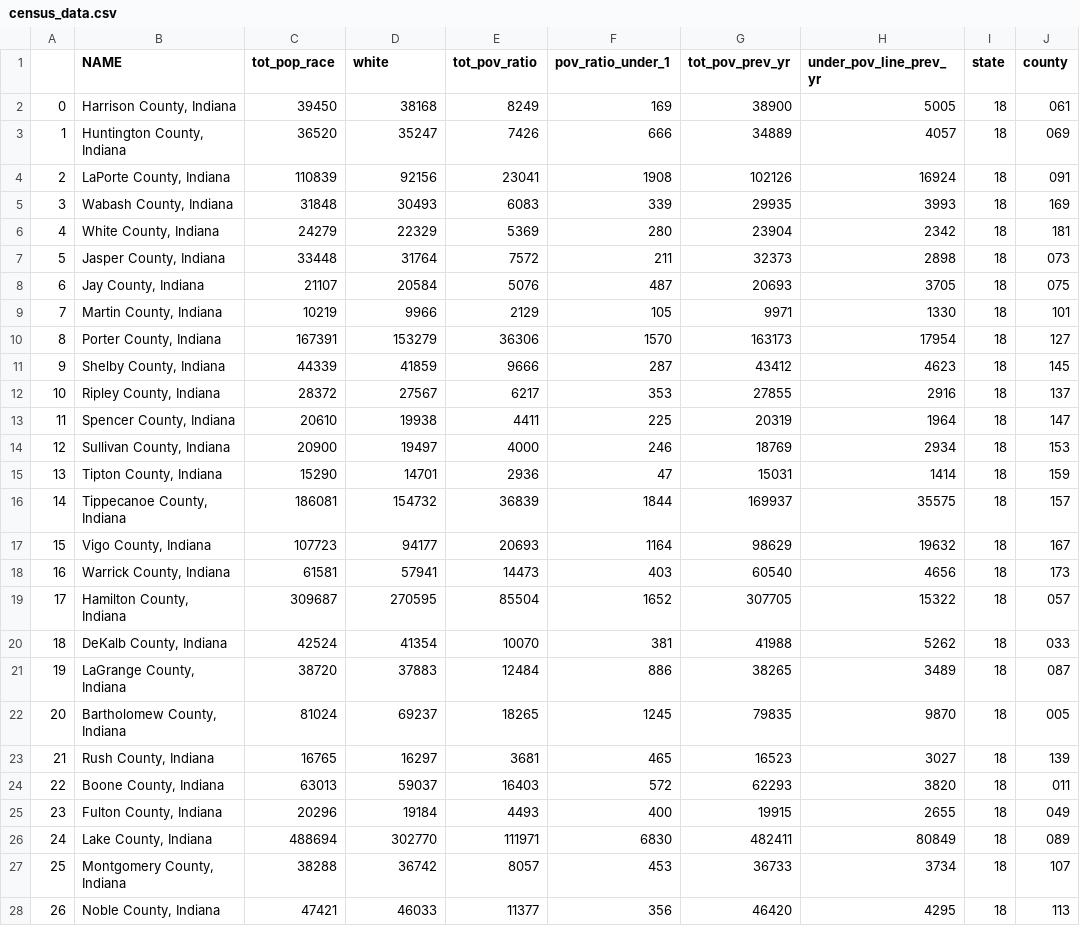
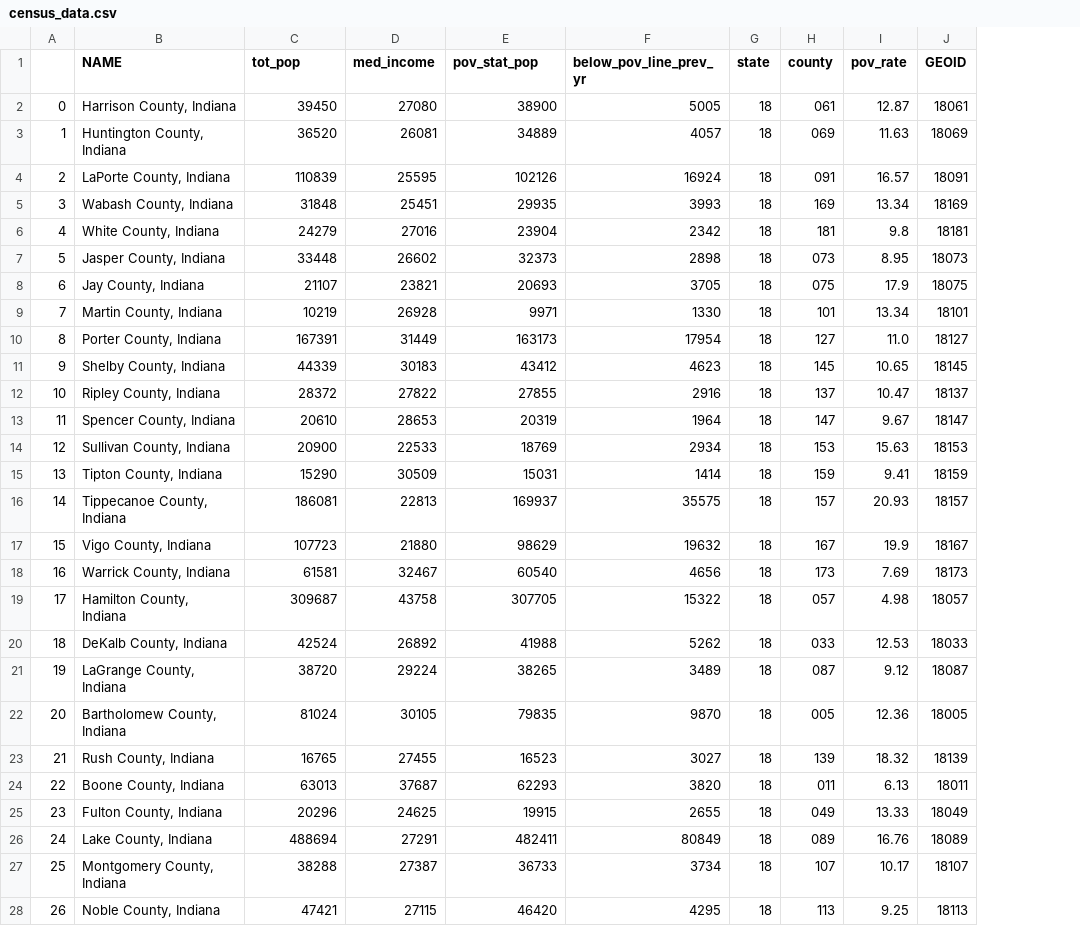
Before and after one commit to ElizabethSyrU/Lead_pipes_indiana, a CSV file: Analysis/census_data.csv, drawn as a sheet; only a part is shown; removed rows and columns are numbered as before the commit, all else as after; the diff covers the shown part only; the diff names each change by its address in the sheet, - before the commit and + after, or states it on an @@ line.

```diff
--- a/Analysis/census_data.csv
+++ b/Analysis/census_data.csv
-column E (tot_pov_ratio), rows 2-28: 8249 | 7426 | 23041 | 6083 | 5369 | 7572 | 5076 | 2129 | 36306 | 9666 | 6217 | 4411 | 4000 | 2936 | 36839 | 20693 | 14473 | 85504 | 10070 | 12484 | 18265 | 3681 | 16403 | 4493 | 111971 | 8057 | 11377
-column F (pov_ratio_under_1), rows 2-28: 169 | 666 | 1908 | 339 | 280 | 211 | 487 | 105 | 1570 | 287 | 353 | 225 | 246 | 47 | 1844 | 1164 | 403 | 1652 | 381 | 886 | 1245 | 465 | 572 | 400 | 6830 | 453 | 356
+column I (pov_rate), rows 2-28: 12.87 | 11.63 | 16.57 | 13.34 | 9.8 | 8.95 | 17.9 | 13.34 | 11.0 | 10.65 | 10.47 | 9.67 | 15.63 | 9.41 | 20.93 | 19.9 | 7.69 | 4.98 | 12.53 | 9.12 | 12.36 | 18.32 | 6.13 | 13.33 | 16.76 | 10.17 | 9.25
+column J (GEOID), rows 2-28: 18061 | 18069 | 18091 | 18169 | 18181 | 18073 | 18075 | 18101 | 18127 | 18145 | 18137 | 18147 | 18153 | 18159 | 18157 | 18167 | 18173 | 18057 | 18033 | 18087 | 18005 | 18139 | 18011 | 18049 | 18089 | 18107 | 18113
-C1: tot_pop_race
+C1: tot_pop
-D1: white
+D1: med_income
-E1: tot_pov_prev_yr
+E1: pov_stat_pop
-F1: under_pov_line_prev_yr
+F1: below_pov_line_prev_yr
-D2 (med_income): 38168
+D2 (med_income): 27080
-D3 (med_income): 35247
+D3 (med_income): 26081
-D4 (med_income): 92156
+D4 (med_income): 25595
-D5 (med_income): 30493
+D5 (med_income): 25451
-D6 (med_income): 22329
+D6 (med_income): 27016
-D7 (med_income): 31764
+D7 (med_income): 26602
-D8 (med_income): 20584
+D8 (med_income): 23821
-D9 (med_income): 9966
+D9 (med_income): 26928
-D10 (med_income): 153279
+D10 (med_income): 31449
-D11 (med_income): 41859
+D11 (med_income): 30183
-D12 (med_income): 27567
+D12 (med_income): 27822
-D13 (med_income): 19938
+D13 (med_income): 28653
-D14 (med_income): 19497
+D14 (med_income): 22533
-D15 (med_income): 14701
+D15 (med_income): 30509
-D16 (med_income): 154732
+D16 (med_income): 22813
-D17 (med_income): 94177
+D17 (med_income): 21880
-D18 (med_income): 57941
+D18 (med_income): 32467
-D19 (med_income): 270595
+D19 (med_income): 43758
-D20 (med_income): 41354
+D20 (med_income): 26892
-D21 (med_income): 37883
+D21 (med_income): 29224
-D22 (med_income): 69237
+D22 (med_income): 30105
-D23 (med_income): 16297
+D23 (med_income): 27455
-D24 (med_income): 59037
+D24 (med_income): 37687
-D25 (med_income): 19184
+D25 (med_income): 24625
-D26 (med_income): 302770
+D26 (med_income): 27291
-D27 (med_income): 36742
+D27 (med_income): 27387
-D28 (med_income): 46033
+D28 (med_income): 27115
```
Also changed, not shown: 65 edited cells elsewhere in this file, 37 other files.
